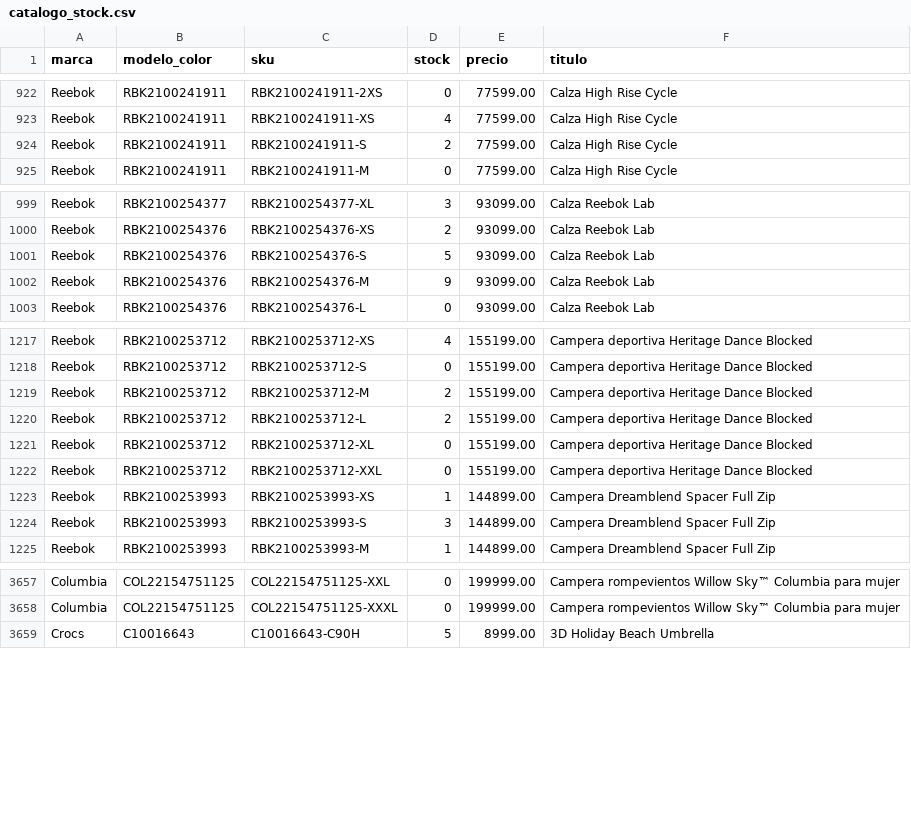
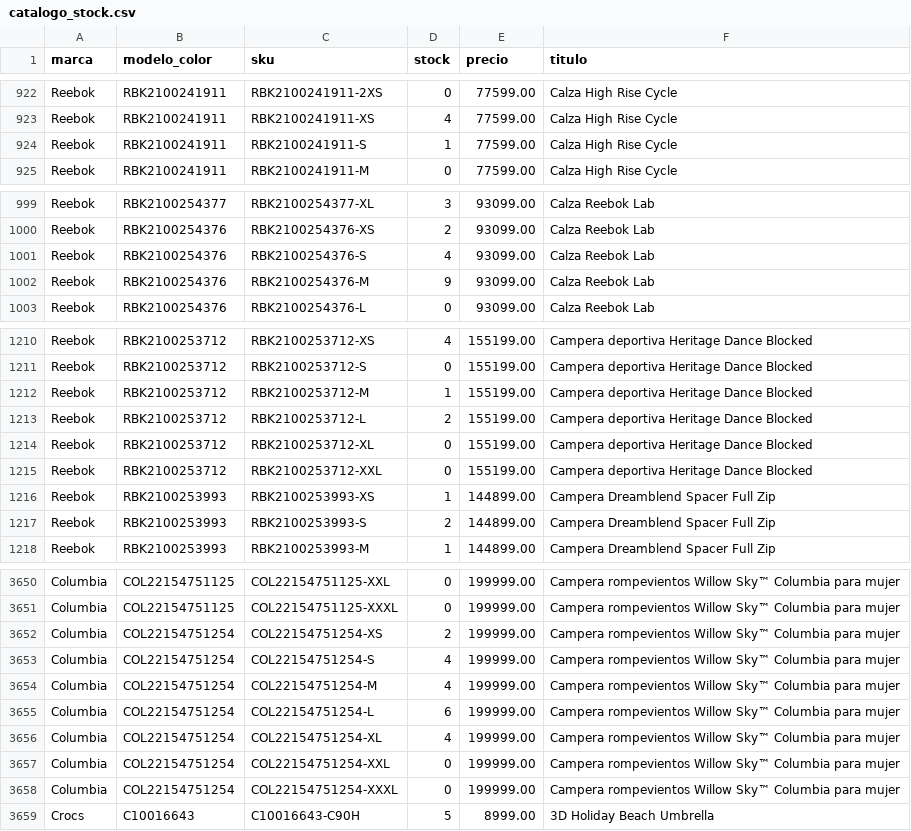
Before and after one commit to lucasrulo/dashboard-distrinando, a CSV file: catalogo_stock.csv, drawn as a sheet; only a part is shown, gaps mark what is left out; the diff covers the shown part only.

```diff
--- a/catalogo_stock.csv
+++ b/catalogo_stock.csv
@@ -923,3 +923,3 @@ Reebok,RBK2100241911,RBK2100241911-2XS,0,77599.00,Calza High Rise Cycle
 Reebok,RBK2100241911,RBK2100241911-XS,4,77599.00,Calza High Rise Cycle
-Reebok,RBK2100241911,RBK2100241911-S,2,77599.00,Calza High Rise Cycle
+Reebok,RBK2100241911,RBK2100241911-S,1,77599.00,Calza High Rise Cycle
 Reebok,RBK2100241911,RBK2100241911-M,0,77599.00,Calza High Rise Cycle
@@ -1000,3 +1000,3 @@ Reebok,RBK2100254377,RBK2100254377-XL,3,93099.00,Calza Reebok Lab
 Reebok,RBK2100254376,RBK2100254376-XS,2,93099.00,Calza Reebok Lab
-Reebok,RBK2100254376,RBK2100254376-S,5,93099.00,Calza Reebok Lab
+Reebok,RBK2100254376,RBK2100254376-S,4,93099.00,Calza Reebok Lab
 Reebok,RBK2100254376,RBK2100254376-M,9,93099.00,Calza Reebok Lab
@@ -1218,3 +1211,3 @@ Reebok,RBK2100253712,RBK2100253712-XS,4,155199.00,Campera deportiva Heritage Dan
 Reebok,RBK2100253712,RBK2100253712-S,0,155199.00,Campera deportiva Heritage Dance Blocked
-Reebok,RBK2100253712,RBK2100253712-M,2,155199.00,Campera deportiva Heritage Dance Blocked
+Reebok,RBK2100253712,RBK2100253712-M,1,155199.00,Campera deportiva Heritage Dance Blocked
 Reebok,RBK2100253712,RBK2100253712-L,2,155199.00,Campera deportiva Heritage Dance Blocked
@@ -1223,3 +1216,3 @@ Reebok,RBK2100253712,RBK2100253712-XXL,0,155199.00,Campera deportiva Heritage Da
 Reebok,RBK2100253993,RBK2100253993-XS,1,144899.00,Campera Dreamblend Spacer Full Zip
-Reebok,RBK2100253993,RBK2100253993-S,3,144899.00,Campera Dreamblend Spacer Full Zip
+Reebok,RBK2100253993,RBK2100253993-S,2,144899.00,Campera Dreamblend Spacer Full Zip
 Reebok,RBK2100253993,RBK2100253993-M,1,144899.00,Campera Dreamblend Spacer Full Zip
@@ -3658,2 +3651,9 @@ Columbia,COL22154751125,COL22154751125-XXL,0,199999.00,Campera rompevientos Will
 Columbia,COL22154751125,COL22154751125-XXXL,0,199999.00,Campera rompevientos Willow Sky™ Columbia para mujer
+Columbia,COL22154751254,COL22154751254-XS,2,199999.00,Campera rompevientos Willow Sky™ Columbia para mujer
+Columbia,COL22154751254,COL22154751254-S,4,199999.00,Campera rompevientos Willow Sky™ Columbia para mujer
+Columbia,COL22154751254,COL22154751254-M,4,199999.00,Campera rompevientos Willow Sky™ Columbia para mujer
+Columbia,COL22154751254,COL22154751254-L,6,199999.00,Campera rompevientos Willow Sky™ Columbia para mujer
+Columbia,COL22154751254,COL22154751254-XL,4,199999.00,Campera rompevientos Willow Sky™ Columbia para mujer
+Columbia,COL22154751254,COL22154751254-XXL,0,199999.00,Campera rompevientos Willow Sky™ Columbia para mujer
+Columbia,COL22154751254,COL22154751254-XXXL,0,199999.00,Campera rompevientos Willow Sky™ Columbia para mujer
 Crocs,C10016643,C10016643-C90H,5,8999.00,3D Holiday Beach Umbrella
```
Also changed, not shown: 7 added rows, 14 removed rows and 4 edited cells elsewhere in this file.
